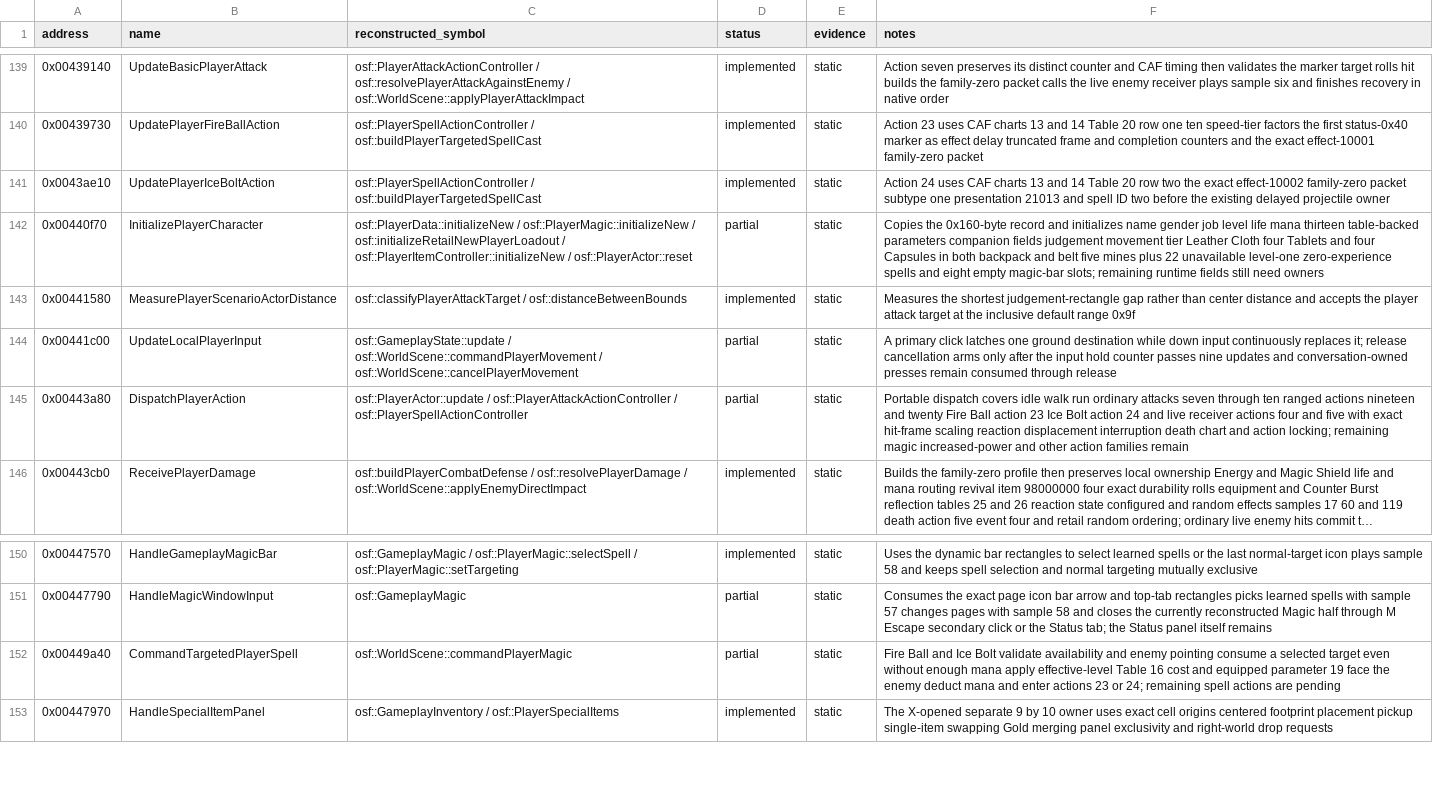
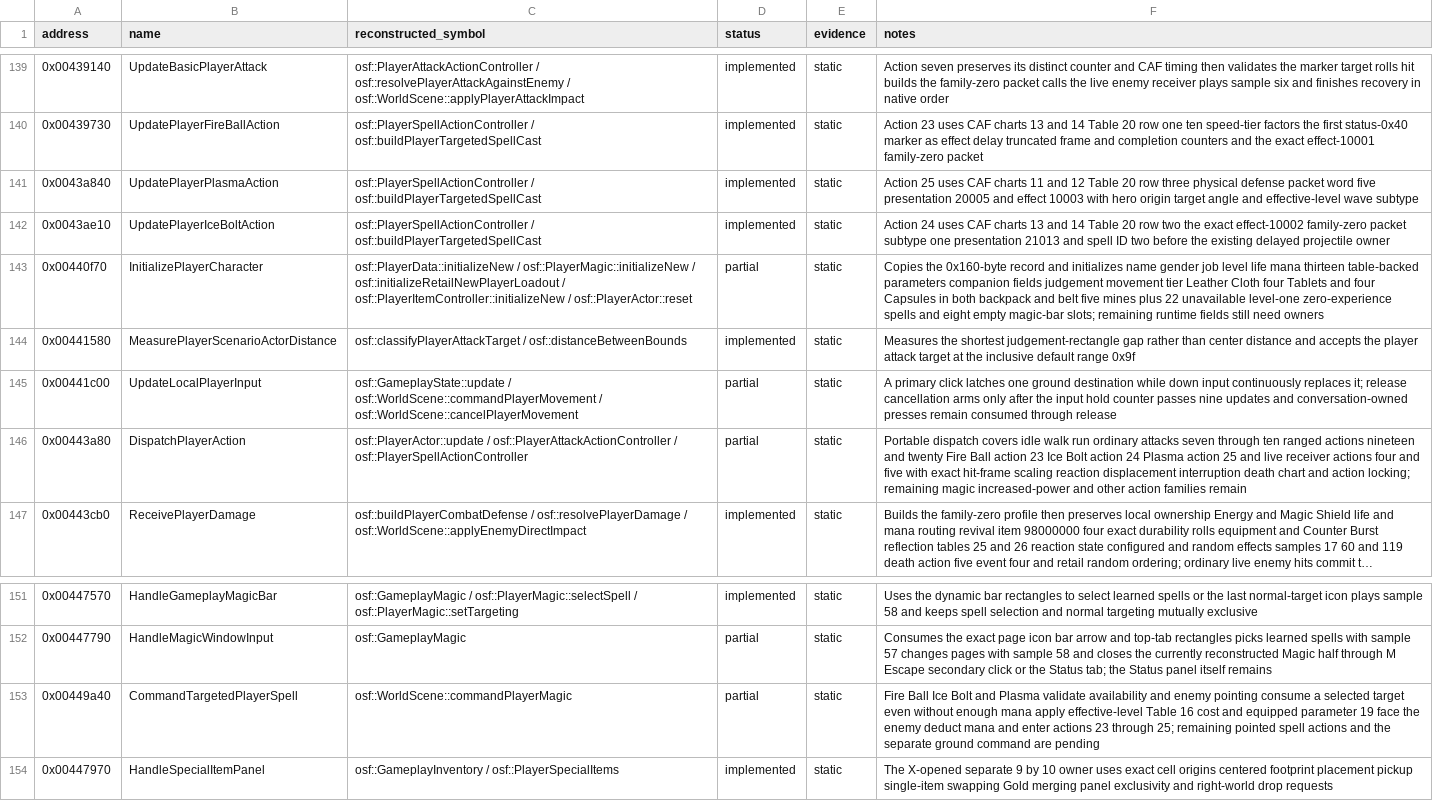
Before and after one commit to RednibCoding/OpenShadowFlare, a CSV file: reverse/shadowflare-exe/functions.csv, drawn as a sheet; only a part is shown, gaps mark what is left out; long unchanged cells end in …; addresses are those after the commit; the diff names each change by its address in the sheet, - before the commit and + after, or states it on an @@ line.

Commit message:
Reconstruct the retail Plasma casting path

```diff
--- a/reverse/shadowflare-exe/functions.csv
+++ b/reverse/shadowflare-exe/functions.csv
+row 141: 0x0043a840 | UpdatePlayerPlasmaAction | osf::PlayerSpellActionController / osf::buildPlayerTargetedSpellCast | implemented | static | Action 25 uses CAF charts 11 and 12 Table 20 row three physical defense packet word five presentation 20005 and effect 10003 with hero origin target angle and effective-level wave subtype
-F146 (notes): …action 24 and live…
+F146 (notes): …action 24 Plasma action 25 and live…
-F153 (notes): Fire Ball and Ice Bolt validate availability and enemy pointing consume a selected target even without enough mana apply effective-level Table 16 cost and equipped parameter 19 face the enemy deduct mana and enter actions 23 or 24; remaining spell actions are pending
+F153 (notes): Fire Ball Ice Bolt and Plasma validate availability and enemy pointing consume a selected target even without enough mana apply effective-level Table 16 cost and equipped parameter 19 face the enemy deduct mana and enter actions 23 through 25; remaining pointed spell actions and the separate ground command are pending
```
Also changed, not shown: 10 other files.
